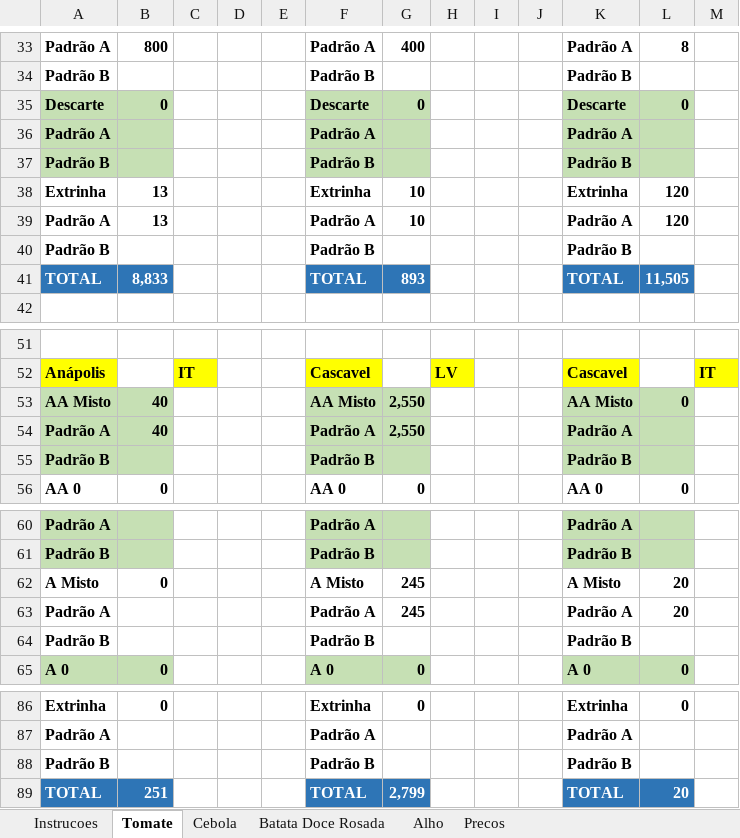
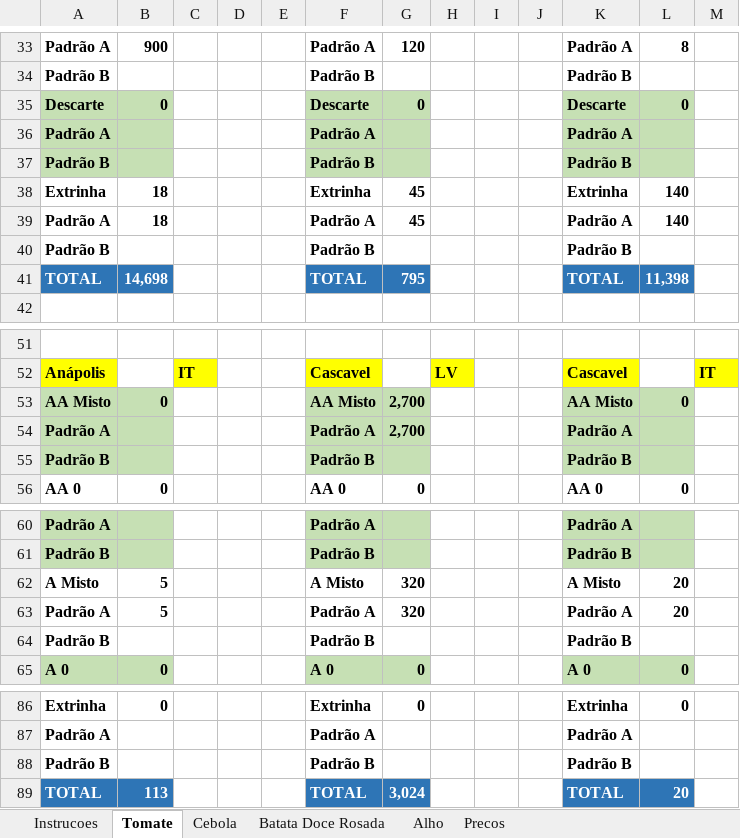
Before and after one commit to rafaelgermano1-cell/app-disponibilidade, an Excel workbook: disponibilidade.xlsx, sheet Tomate, drawn as a sheet; only a part is shown, gaps mark what is left out; values as stored, in another font and other column widths than the file's, no borders; the diff covers the shown part only; the diff names each change by its address in the sheet, - before the commit and + after, or states it on an @@ line.

```diff
--- a/disponibilidade.xlsx (sheet Tomate)
+++ b/disponibilidade.xlsx (sheet Tomate)
-B33: 800
+B33: 900
-G33: 400
+G33: 120
-B38:B39: 13
+B38:B39: 18
-G38:G39: 10
+G38:G39: 45
-L38:L39: 120
+L38:L39: 140
-B41: 8,833
+B41: 14,698
-G41: 893
+G41: 795
-L41: 11,505
+L41: 11,398
-B53: 40
+B53: 0
-G53:G54: 2,550
+G53:G54: 2,700
-B54: 40
+B54: (empty)
-B62: 0
+B62: 5
-G62:G63: 245
+G62:G63: 320
-B63: (empty)
+B63: 5
-B89: 251
+B89: 113
-G89: 2,799
+G89: 3,024
```
Also changed, not shown: 32 edited cells elsewhere in this sheet.
